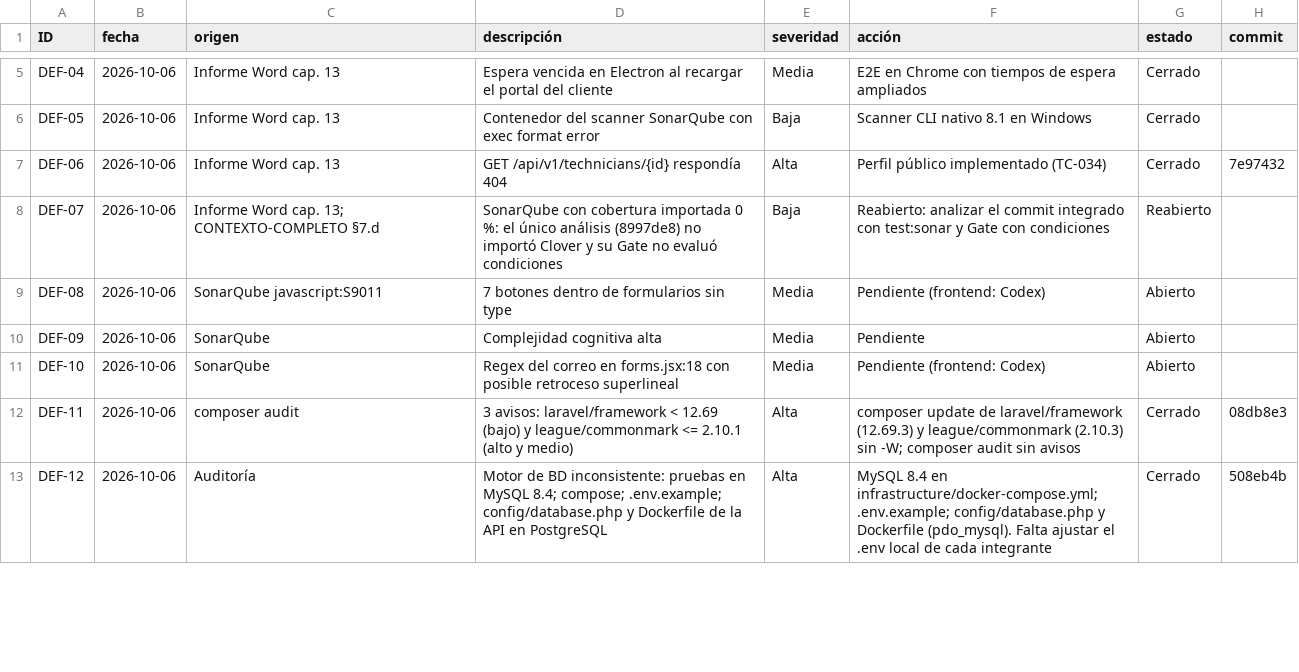
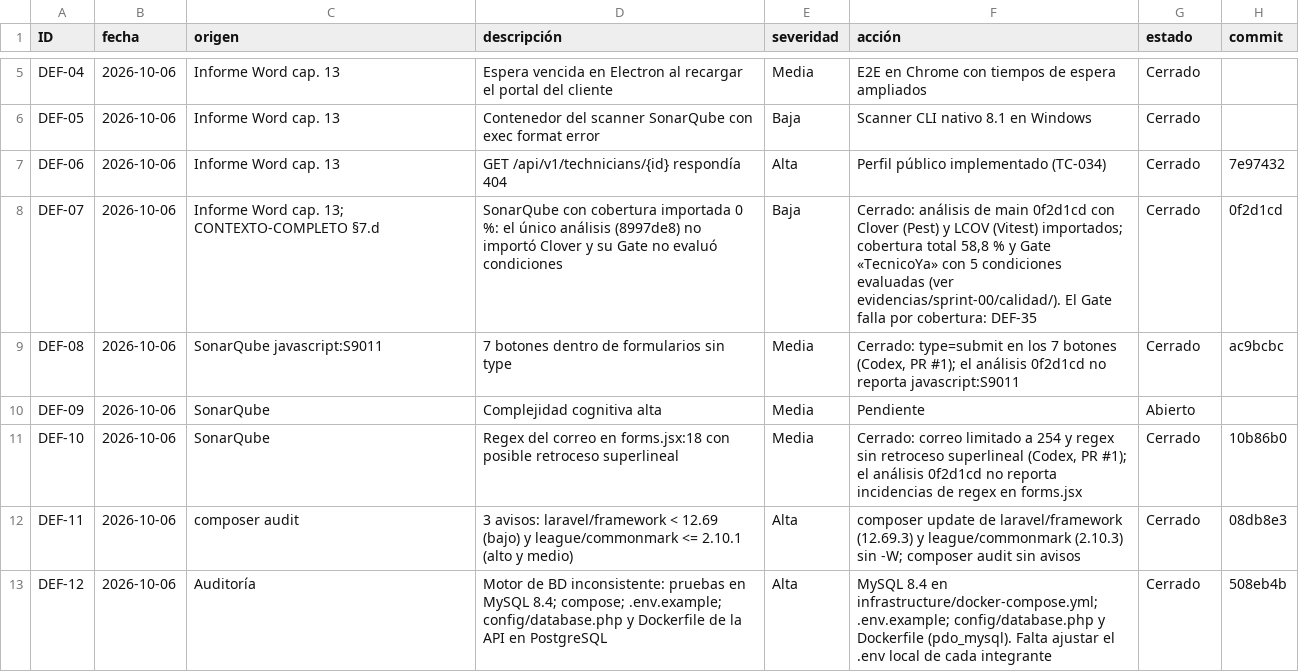
Before and after one commit to grupopruebas41/TecnicoYA-Huancayo, a CSV file: docs/documentacion/calidad/REGISTRO-DEFECTOS.csv, drawn as a sheet; only a part is shown, gaps mark what is left out; the diff covers the shown part only.

```diff
--- a/docs/documentacion/calidad/REGISTRO-DEFECTOS.csv
+++ b/docs/documentacion/calidad/REGISTRO-DEFECTOS.csv
@@ -7,6 +7,6 @@ DEF-05,2026-10-06,Informe Word cap. 13,Contenedor del scanner SonarQube con exec
 DEF-06,2026-10-06,Informe Word cap. 13,GET /api/v1/technicians/{id} respondía 404,Alta,Perfil público implementado (TC-034),Cerrado,7e97432
-DEF-07,2026-10-06,Informe Word cap. 13; CONTEXTO-COMPLETO §7.d,SonarQube con cobertura importada 0 %: el único análisis (8997de8) no importó Clover y su Gate no evaluó condiciones,Baja,Reabierto: analizar el commit integrado con test:sonar y Gate con condiciones,Reabierto,
-DEF-08,2026-10-06,SonarQube javascript:S9011,7 botones dentro de formularios sin type,Media,Pendiente (frontend: Codex),Abierto,
+DEF-07,2026-10-06,Informe Word cap. 13; CONTEXTO-COMPLETO §7.d,SonarQube con cobertura importada 0 %: el único análisis (8997de8) no importó Clover y su Gate no evaluó condiciones,Baja,"Cerrado: análisis de main 0f2d1cd con Clover (Pest) y LCOV (Vitest) importados; cobertura total 58,8 % y Gate «TecnicoYa» con 5 condiciones evaluadas (ver evidencias/sprint-00/calidad/). El Gate falla por cobertura: DEF-35",Cerrado,0f2d1cd
+DEF-08,2026-10-06,SonarQube javascript:S9011,7 botones dentro de formularios sin type,Media,"Cerrado: type=submit en los 7 botones (Codex, PR #1); el análisis 0f2d1cd no reporta javascript:S9011",Cerrado,ac9bcbc
 DEF-09,2026-10-06,SonarQube,Complejidad cognitiva alta,Media,Pendiente,Abierto,
-DEF-10,2026-10-06,SonarQube,Regex del correo en forms.jsx:18 con posible retroceso superlineal,Media,Pendiente (frontend: Codex),Abierto,
+DEF-10,2026-10-06,SonarQube,Regex del correo en forms.jsx:18 con posible retroceso superlineal,Media,"Cerrado: correo limitado a 254 y regex sin retroceso superlineal (Codex, PR #1); el análisis 0f2d1cd no reporta incidencias de regex en forms.jsx",Cerrado,10b86b0
 DEF-11,2026-10-06,composer audit,3 avisos: laravel/framework < 12.69 (bajo) y league/commonmark <= 2.10.1 (alto y medio),Alta,composer update de laravel/framework (12.69.3) y league/commonmark (2.10.3) sin -W; composer audit sin avisos,Cerrado,08db8e3
```
Also changed, not shown: 1 added row and 6 edited cells elsewhere in this file, 2 other files.
